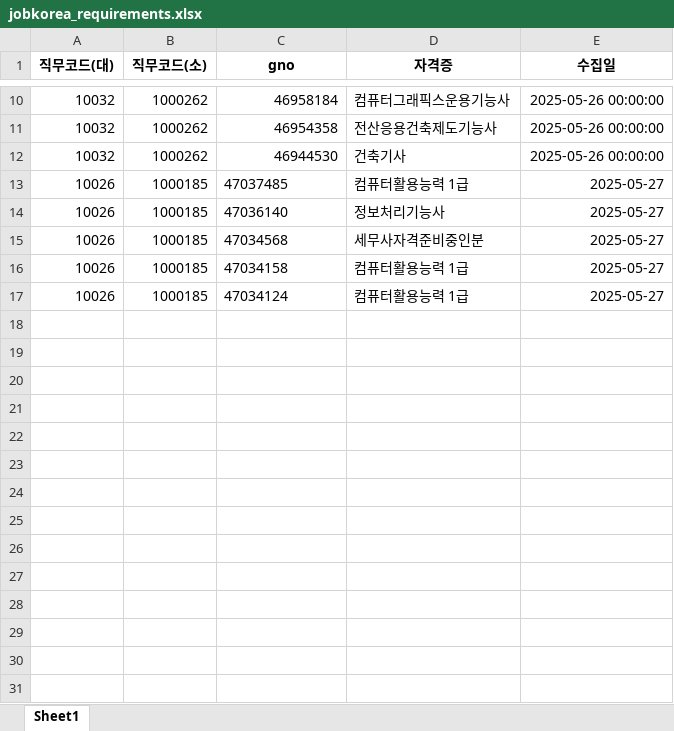
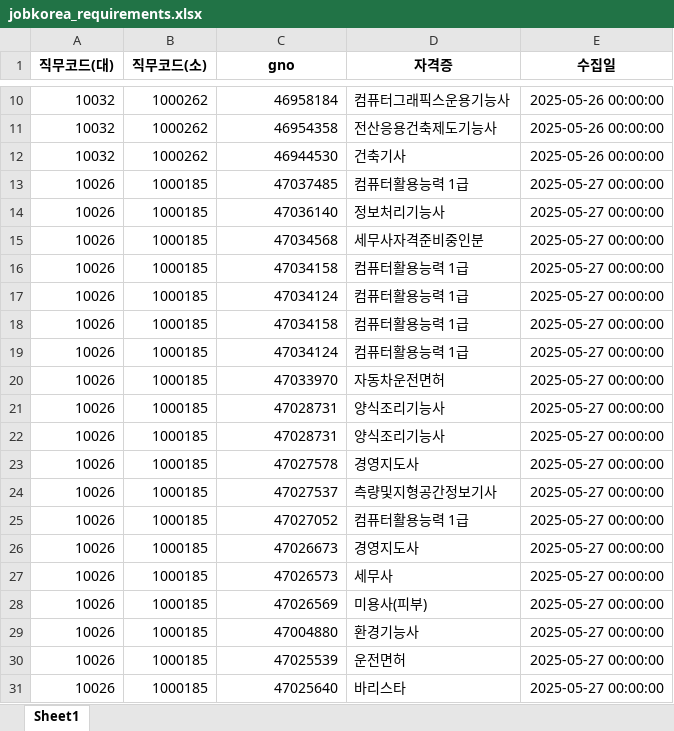
Before and after one commit to yunzivv/project_crawling_25_05, an Excel workbook: jobkorea_requirements.xlsx, sheet Sheet1, drawn as a sheet; only a part is shown, gaps mark what is left out; values as stored, in another font and other column widths than the file's, no borders; the diff covers the shown part only; the diff names each change by its address in the sheet, - before the commit and + after, or states it on an @@ line.

```diff
--- a/jobkorea_requirements.xlsx (sheet Sheet1)
+++ b/jobkorea_requirements.xlsx (sheet Sheet1)
-C13:C17 alignment: left
+C13:C17 alignment: right
-E13:E17 (수집일): 2025-05-27
+E13:E17 (수집일): 2025-05-27 00:00:00
+row 18: 10026 | 1000185 | 47034158 | 컴퓨터활용능력 1급 | 2025-05-27 00:00:00
+row 19: 10026 | 1000185 | 47034124 | 컴퓨터활용능력 1급 | 2025-05-27 00:00:00
+row 20: 10026 | 1000185 | 47033970 | 자동차운전면허 | 2025-05-27 00:00:00
+row 21: 10026 | 1000185 | 47028731 | 양식조리기능사 | 2025-05-27 00:00:00
+row 22: 10026 | 1000185 | 47028731 | 양식조리기능사 | 2025-05-27 00:00:00
+row 23: 10026 | 1000185 | 47027578 | 경영지도사 | 2025-05-27 00:00:00
+row 24: 10026 | 1000185 | 47027537 | 측량및지형공간정보기사 | 2025-05-27 00:00:00
+row 25: 10026 | 1000185 | 47027052 | 컴퓨터활용능력 1급 | 2025-05-27 00:00:00
+row 26: 10026 | 1000185 | 47026673 | 경영지도사 | 2025-05-27 00:00:00
+row 27: 10026 | 1000185 | 47026573 | 세무사 | 2025-05-27 00:00:00
+row 28: 10026 | 1000185 | 47026569 | 미용사(피부) | 2025-05-27 00:00:00
+row 29: 10026 | 1000185 | 47004880 | 환경기능사 | 2025-05-27 00:00:00
+row 30: 10026 | 1000185 | 47025539 | 운전면허 | 2025-05-27 00:00:00
+row 31: 10026 | 1000185 | 47025640 | 바리스타 | 2025-05-27 00:00:00
```
Also changed, not shown: 65 added rows elsewhere in this sheet, 4 other files.
